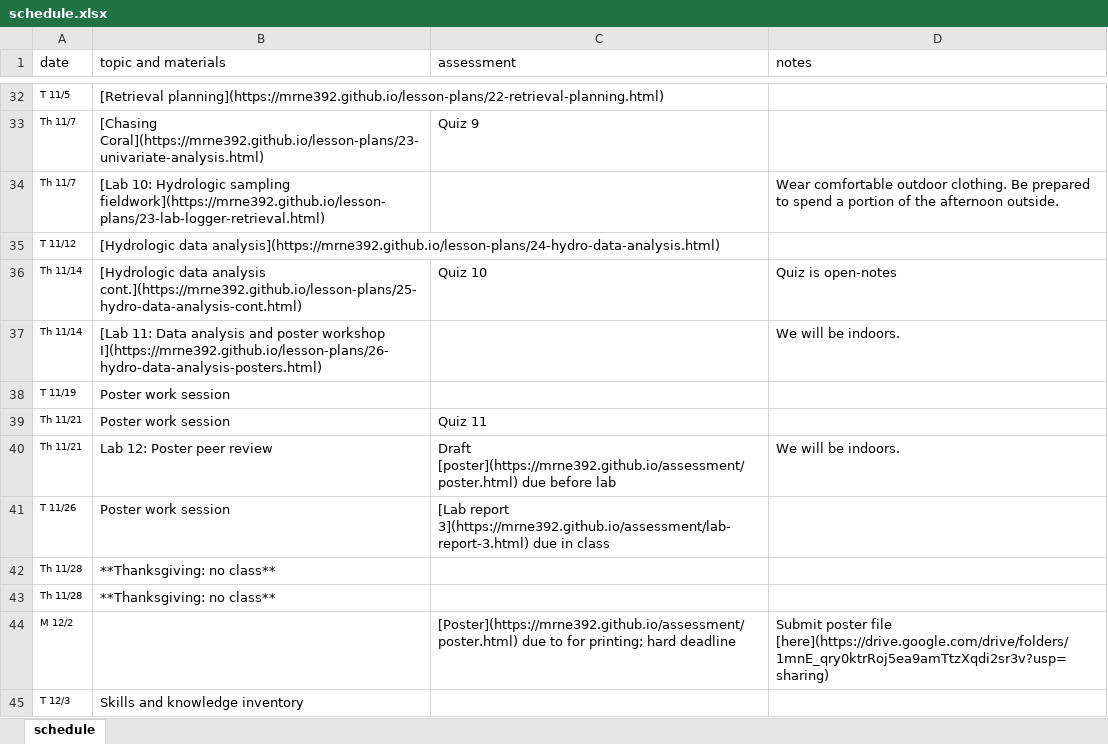
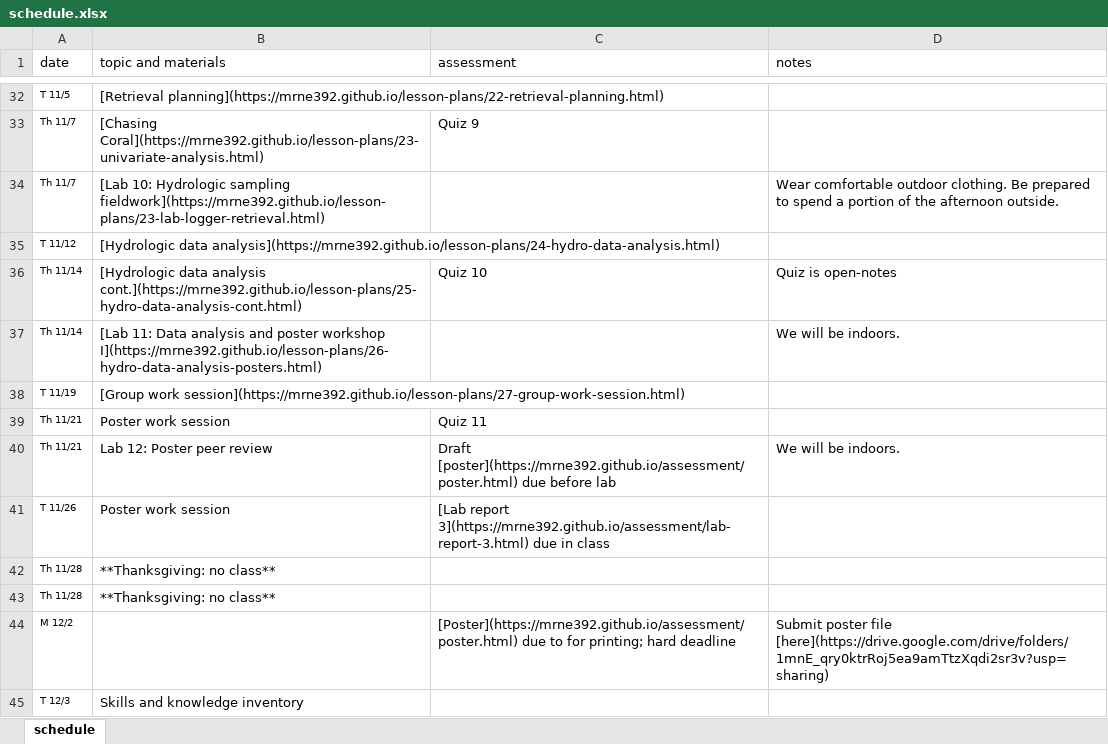
Before and after one commit to MRNE392/website, an Excel workbook: schedule.xlsx, sheet schedule, drawn as a sheet; only a part is shown, gaps mark what is left out; values as stored, in another font and other column widths than the file's, no borders; the diff names each change by its address in the sheet, - before the commit and + after, or states it on an @@ line.

Commit message:
update schedule

```diff
--- a/schedule.xlsx (sheet schedule)
+++ b/schedule.xlsx (sheet schedule)
-B38 (topic and materials): Poster work session
+B38 (topic and materials): [Group work session](https://mrne392.github.io/lesson-plans/27-group-work-session.html)
```
Also changed, not shown: extra-credit.xlsx, 5 other files.
